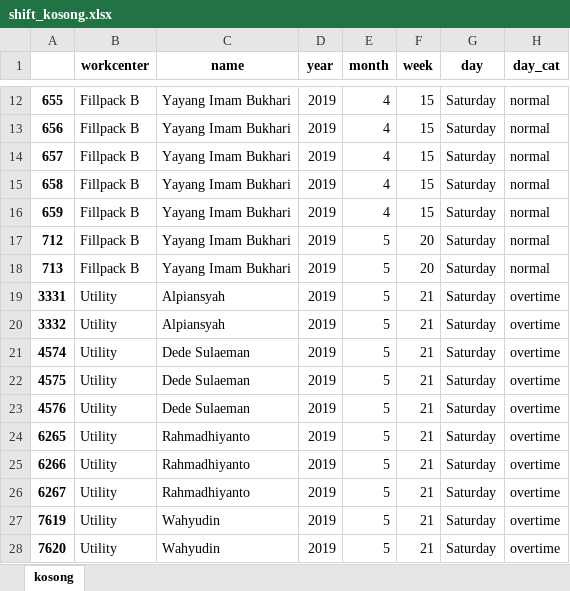
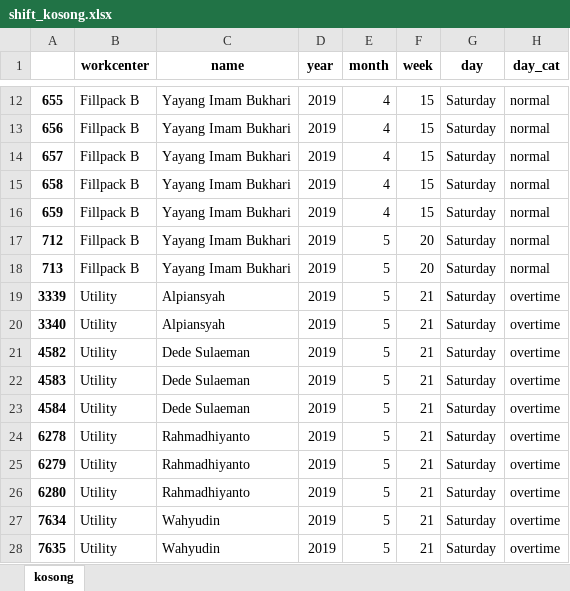
Before and after one commit to fahimhm/dashboard, an Excel workbook: data_output/shift_kosong.xlsx, sheet kosong, drawn as a sheet; only a part is shown, gaps mark what is left out; values as stored, in another font and other column widths than the file's, no borders; the diff names each change by its address in the sheet, - before the commit and + after, or states it on an @@ line.

Commit message:
interactive graph: year and woc

```diff
--- a/data_output/shift_kosong.xlsx (sheet kosong)
+++ b/data_output/shift_kosong.xlsx (sheet kosong)
-A19: 3331
+A19: 3339
-A20: 3332
+A20: 3340
-A21: 4574
+A21: 4582
-A22: 4575
+A22: 4583
-A23: 4576
+A23: 4584
-A24: 6265
+A24: 6278
-A25: 6266
+A25: 6279
-A26: 6267
+A26: 6280
-A27: 7619
+A27: 7634
-A28: 7620
+A28: 7635
```
Also changed, not shown: data_output/data_overlap.xlsx, 8 other files.
